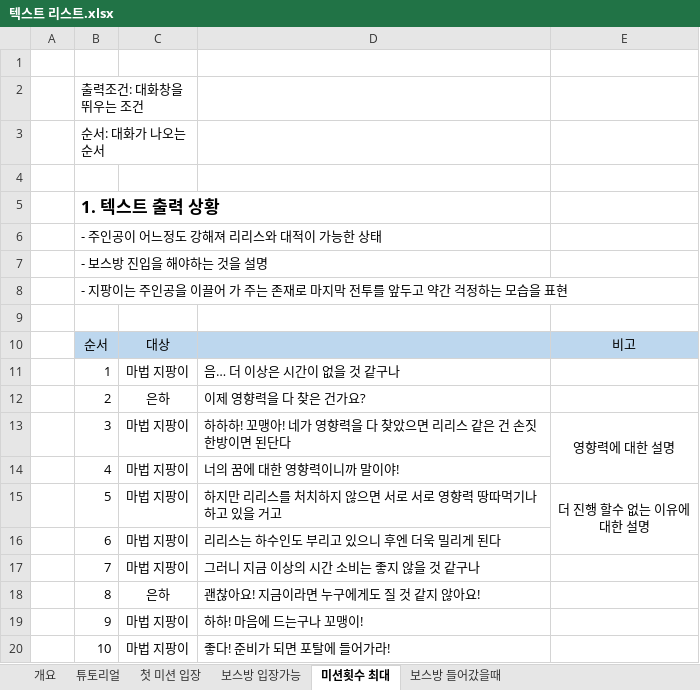
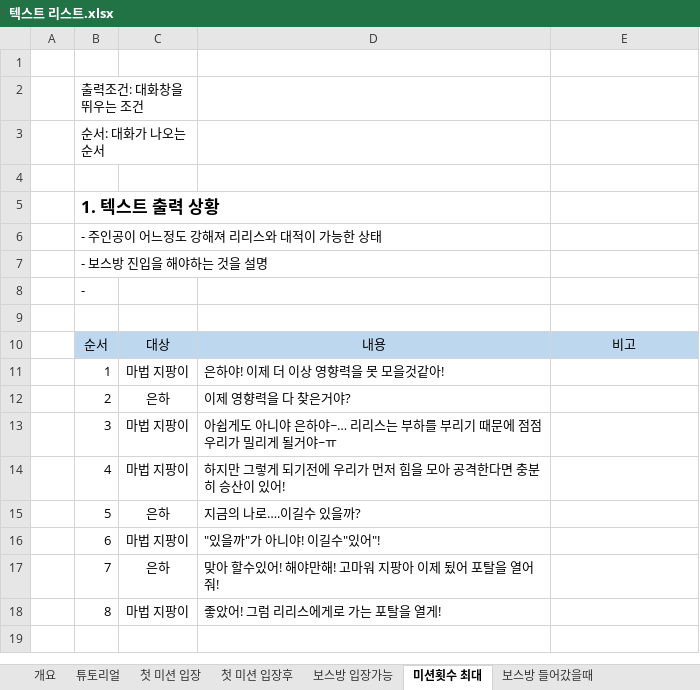
Before and after one commit to lalyns/MondayClass, an Excel workbook: Document/리스트/텍스트 리스트.xlsx, sheet 미션횟수 최대, drawn as a sheet; values as stored, in another font and other column widths than the file's, no borders; ↵ is a line break in a cell; the diff names each change by its address in the sheet, - before the commit and + after, or states it on an @@ line.

```diff
--- a/Document/리스트/텍스트 리스트.xlsx (sheet 미션횟수 최대)
+++ b/Document/리스트/텍스트 리스트.xlsx (sheet 미션횟수 최대)
+sheet tab: 첫 미션 입장후
-B8: - 지팡이는 주인공을 이끌어 가 주는 존재로 마지막 전투를 앞두고 약간 걱정하는 모습을 표현
+B8: -
-D10: (empty)
+D10: 내용
-D11: 음… 더 이상은 시간이 없을 것 같구나
+D11: 은하야! 이제 더 이상 영향력을 못 모을것같아!
-D12: 이제 영향력을 다 찾은 건가요?
+D12: 이제 영향력을 다 찾은거야?
-D13: 하하하! 꼬맹아! 네가 영향력을 다 찾았으면 리리스 같은 건 손짓 한방이면 된단다
+D13: 아쉽게도 아니야 은하야~… 리리스는 부하를 부리기 때문에 점점 우리가 밀리게 될거야~ㅠ
-E13: 영향력에 대한 설명
+E13: (empty)
-E13:E14 merged
-D14: 너의 꿈에 대한 영향력이니까 말이야!
+D14: 하지만 그렇게 되기전에 우리가 먼저 힘을 모아 공격한다면 충분히 승산이 있어!
-C15: 마법 지팡이
+C15: 은하
-D15: 하지만 리리스를 처치하지 않으면 서로 서로 영향력 땅따먹기나 하고 있을 거고
+D15: 지금의 나로….이길수 있을까?
-E15: 더 진행 할수 없는 이유에 ↵ 대한 설명
+E15: (empty)
-E15:E16 merged
-D16: 리리스는 하수인도 부리고 있으니 후엔 더욱 밀리게 된다
+D16: "있을까"가 아니야! 이길수"있어"!
-C17: 마법 지팡이
+C17: 은하
-D17: 그러니 지금 이상의 시간 소비는 좋지 않을 것 같구나
+D17: 맞아 할수있어! 해야만해! 고마워 지팡아 이제 됬어 포탈을 열어줘!
-C18: 은하
+C18: 마법 지팡이
-D18: 괜찮아요! 지금이라면 누구에게도 질 것 같지 않아요!
+D18: 좋았어! 그럼 리리스에게로 가는 포탈을 열게!
-row 19:  | 9 | 마법 지팡이 | 하하! 마음에 드는구나 꼬맹이!
-row 20:  | 10 | 마법 지팡이 | 좋다! 준비가 되면 포탈에 들어가라!
```
Also changed, not shown: sheet 첫 미션 입장, sheet 보스방 들어갔을때, sheet 보스방 입장가능, Document/일정/먼데이클래스 2019 일정.xlsx.
